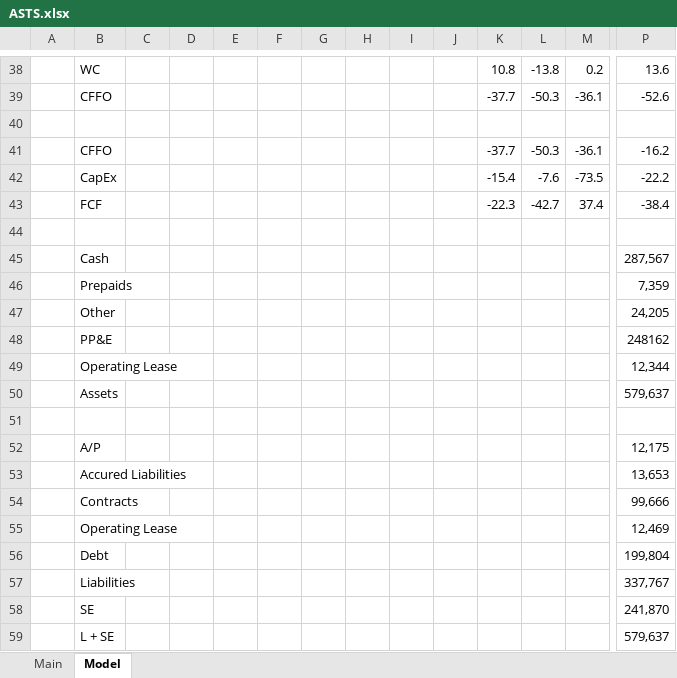
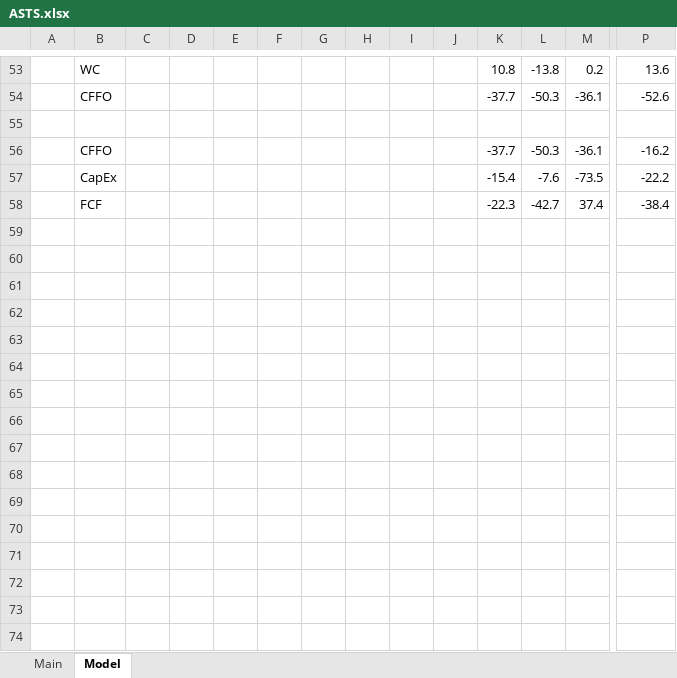
Before and after one commit to akirpach/models, an Excel workbook: ASTS.xlsx, sheet Model, drawn as a sheet; only a part is shown, gaps mark what is left out; values as stored, in another font and other column widths than the file's, no borders; charts and pictures not drawn; removed rows and columns are numbered as before the commit, all else as after; rows hold the shown columns only; the diff covers the shown part only; the diff names each change by its address in the sheet, - before the commit and + after, or states it on an @@ line.

```diff
--- a/ASTS.xlsx (sheet Model)
+++ b/ASTS.xlsx (sheet Model)
-row 44: (empty)
-row 45:  | Cash |  |  |  |  |  |  |  |  |  |  |  | 287,567
-row 46:  | Prepaids |  |  |  |  |  |  |  |  |  |  |  | 7,359
-row 47:  | Other |  |  |  |  |  |  |  |  |  |  |  | 24,205
-row 48:  | PP&E |  |  |  |  |  |  |  |  |  |  |  | 248162
-row 49:  | Operating Lease |  |  |  |  |  |  |  |  |  |  |  | 12,344
-row 50:  | Assets |  |  |  |  |  |  |  |  |  |  |  | 579,637
-row 51: (empty)
-row 52:  | A/P |  |  |  |  |  |  |  |  |  |  |  | 12,175
-row 53:  | Accured Liabilities |  |  |  |  |  |  |  |  |  |  |  | 13,653
-row 54:  | Contracts |  |  |  |  |  |  |  |  |  |  |  | 99,666
-row 55:  | Operating Lease |  |  |  |  |  |  |  |  |  |  |  | 12,469
-row 56:  | Debt |  |  |  |  |  |  |  |  |  |  |  | 199,804
-row 57:  | Liabilities |  |  |  |  |  |  |  |  |  |  |  | 337,767
-row 58:  | SE |  |  |  |  |  |  |  |  |  |  |  | 241,870
-row 59:  | L + SE |  |  |  |  |  |  |  |  |  |  |  | 579,637
```
Also changed, not shown: 16 added rows, 1 removed row and 63 edited cells elsewhere in this sheet, sheet Main, formulas that keep their value, charts or pictures, 4 other files.
